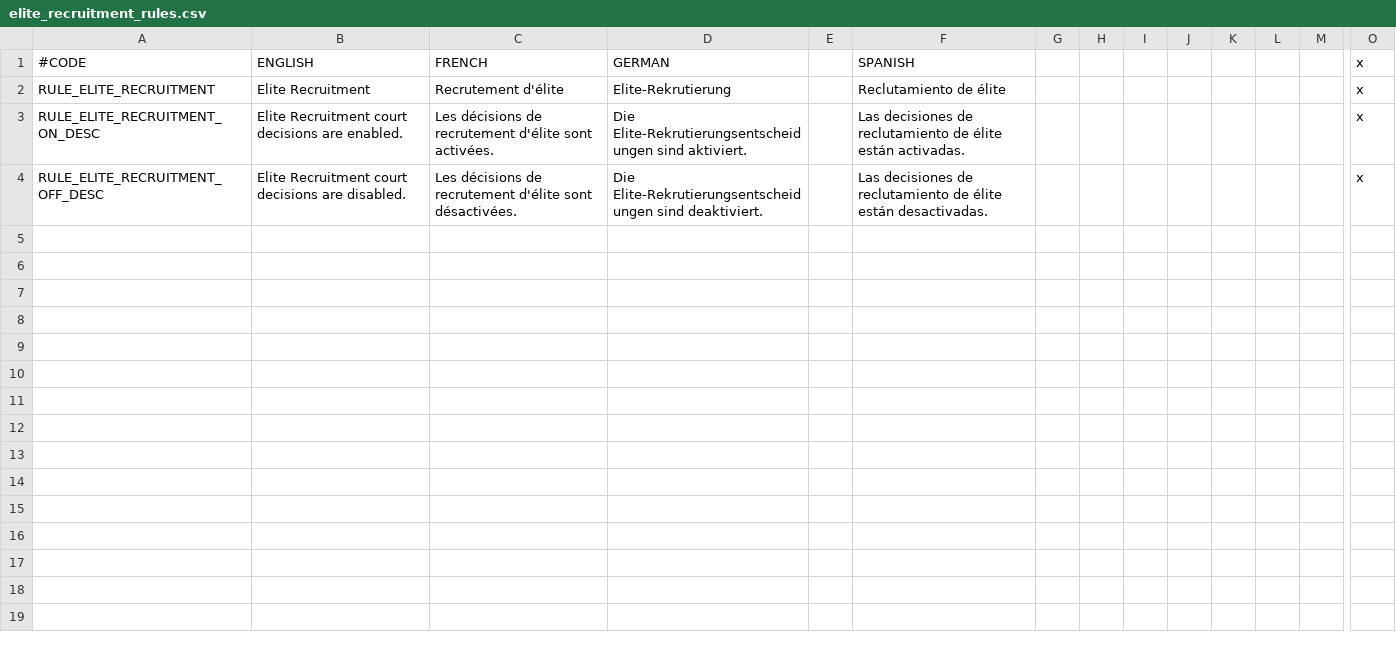
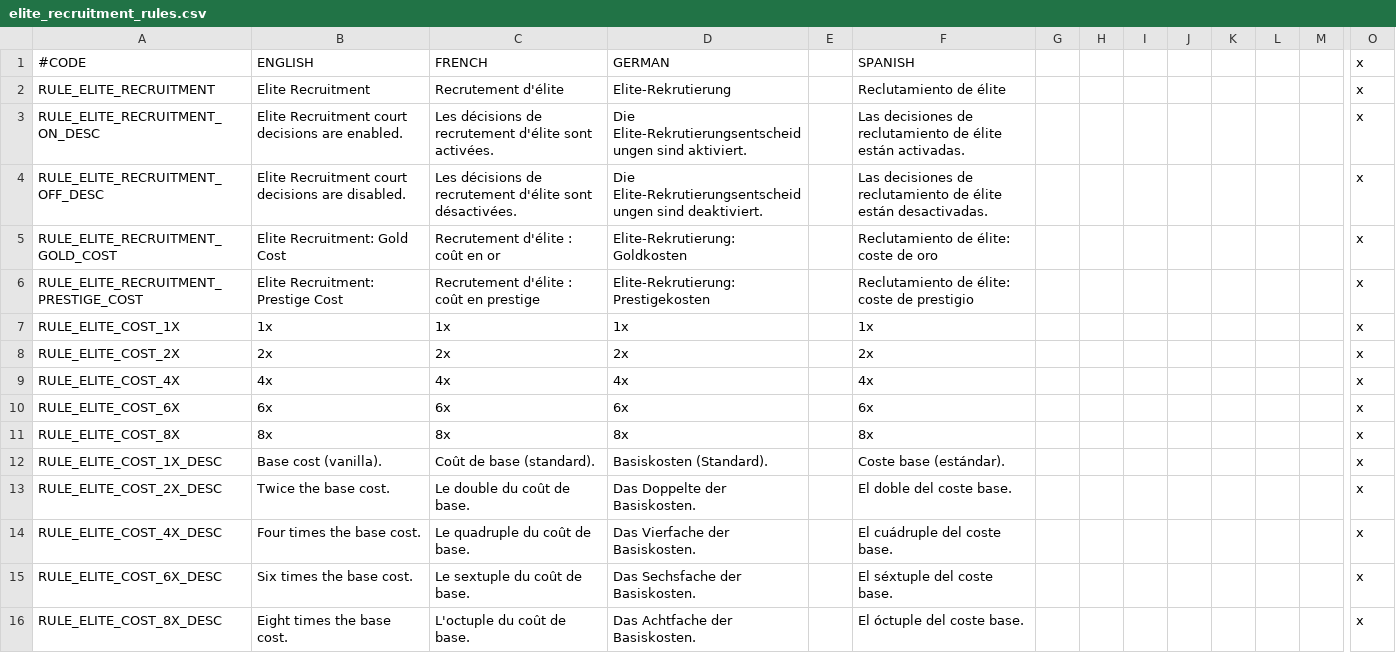
Before and after one commit to imposterzed/EliteRecruitment, a CSV file: EliteRecruitment/localisation/elite_recruitment_rules.csv, drawn as a sheet; only a part is shown, gaps mark what is left out; rows hold the shown columns only; the diff names each change by its address in the sheet, - before the commit and + after, or states it on an @@ line.

Commit message:
Add gold and prestige cost-factor game rules; normalize game-rules indent
- New rules elite_recruitment_gold_cost (1x/2x/4x/6x/8x, default 4x; all recruits)
  and elite_recruitment_prestige_cost (same scale, default 4x; commanders only)
- Centralize cost in pay_elite_gold_cost / pay_elite_prestige_cost effects plus
  elite_recruitment_can_afford_gold/prestige triggers, branched on the rules
  (CK2 rule values are named options, not numbers, so cost must branch in script)
- Gold cost uses scaled_wealth with a min floor = multiplier (x1=1 .. x8=8) so it
  scales with income yet stays meaningful for poor realms; afford check ANDs the
  scaled amount with a flat wealth floor
- Wire all four decisions to the helpers; default cost raised from prior baseline
- Localise the rules + option labels/descriptions in EN/FR/DE/ES (Windows-1252)
- Document the new rules in the README; add CHANGELOG 0.4.0 entry
- Reindent elite_recruitment_rules.txt to 2-space to match the rest of the mod

```diff
--- a/EliteRecruitment/localisation/elite_recruitment_rules.csv
+++ b/EliteRecruitment/localisation/elite_recruitment_rules.csv
+row 5: RULE_ELITE_RECRUITMENT_GOLD_COST | Elite Recruitment: Gold Cost | Recrutement d'élite : coût en or | Elite-Rekrutierung: Goldkosten |  | Reclutamiento de élite: coste de oro |  |  |  |  |  |  |  | x
+row 6: RULE_ELITE_RECRUITMENT_PRESTIGE_COST | Elite Recruitment: Prestige Cost | Recrutement d'élite : coût en prestige | Elite-Rekrutierung: Prestigekosten |  | Reclutamiento de élite: coste de prestigio |  |  |  |  |  |  |  | x
+row 7: RULE_ELITE_COST_1X | 1x | 1x | 1x |  | 1x |  |  |  |  |  |  |  | x
+row 8: RULE_ELITE_COST_2X | 2x | 2x | 2x |  | 2x |  |  |  |  |  |  |  | x
+row 9: RULE_ELITE_COST_4X | 4x | 4x | 4x |  | 4x |  |  |  |  |  |  |  | x
+row 10: RULE_ELITE_COST_6X | 6x | 6x | 6x |  | 6x |  |  |  |  |  |  |  | x
+row 11: RULE_ELITE_COST_8X | 8x | 8x | 8x |  | 8x |  |  |  |  |  |  |  | x
+row 12: RULE_ELITE_COST_1X_DESC | Base cost (vanilla). | Coût de base (standard). | Basiskosten (Standard). |  | Coste base (estándar). |  |  |  |  |  |  |  | x
+row 13: RULE_ELITE_COST_2X_DESC | Twice the base cost. | Le double du coût de base. | Das Doppelte der Basiskosten. |  | El doble del coste base. |  |  |  |  |  |  |  | x
+row 14: RULE_ELITE_COST_4X_DESC | Four times the base cost. | Le quadruple du coût de base. | Das Vierfache der Basiskosten. |  | El cuádruple del coste base. |  |  |  |  |  |  |  | x
+row 15: RULE_ELITE_COST_6X_DESC | Six times the base cost. | Le sextuple du coût de base. | Das Sechsfache der Basiskosten. |  | El séxtuple del coste base. |  |  |  |  |  |  |  | x
+row 16: RULE_ELITE_COST_8X_DESC | Eight times the base cost. | L'octuple du coût de base. | Das Achtfache der Basiskosten. |  | El óctuple del coste base. |  |  |  |  |  |  |  | x
```
Also changed, not shown: 6 other files.
